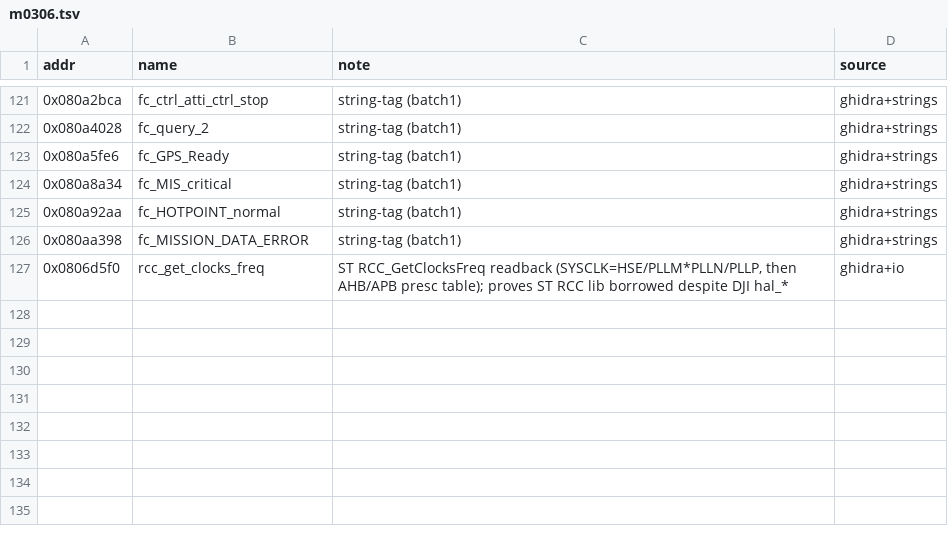
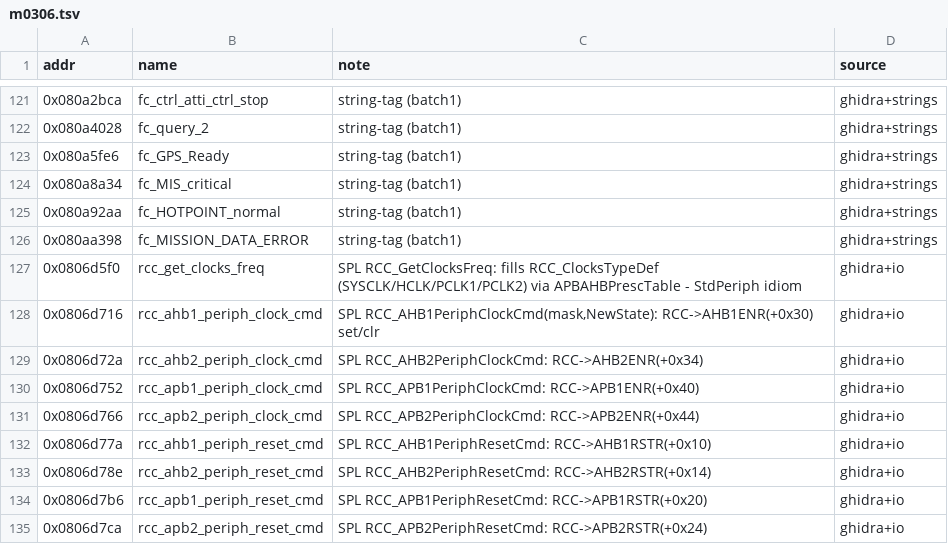
Before and after one commit to awto-au/awto-dji, a TSV file: docs/symbols/m0306.tsv, drawn as a sheet; only a part is shown, gaps mark what is left out.

```diff
--- a/docs/symbols/m0306.tsv
+++ b/docs/symbols/m0306.tsv
@@ -126,2 +126,10 @@ addr	name	note	source
 0x080aa398	fc_MISSION_DATA_ERROR	string-tag (batch1)	ghidra+strings
-0x0806d5f0	rcc_get_clocks_freq	ST RCC_GetClocksFreq readback (SYSCLK=HSE/PLLM*PLLN/PLLP, then AHB/APB presc table); proves ST RCC lib borrowed despite DJI hal_*	ghidra+io
+0x0806d5f0	rcc_get_clocks_freq	SPL RCC_GetClocksFreq: fills RCC_ClocksTypeDef (SYSCLK/HCLK/PCLK1/PCLK2) via APBAHBPrescTable - StdPeriph idiom	ghidra+io
+0x0806d716	rcc_ahb1_periph_clock_cmd	SPL RCC_AHB1PeriphClockCmd(mask,NewState): RCC->AHB1ENR(+0x30) set/clr	ghidra+io
+0x0806d72a	rcc_ahb2_periph_clock_cmd	SPL RCC_AHB2PeriphClockCmd: RCC->AHB2ENR(+0x34)	ghidra+io
+0x0806d752	rcc_apb1_periph_clock_cmd	SPL RCC_APB1PeriphClockCmd: RCC->APB1ENR(+0x40)	ghidra+io
+0x0806d766	rcc_apb2_periph_clock_cmd	SPL RCC_APB2PeriphClockCmd: RCC->APB2ENR(+0x44)	ghidra+io
+0x0806d77a	rcc_ahb1_periph_reset_cmd	SPL RCC_AHB1PeriphResetCmd: RCC->AHB1RSTR(+0x10)	ghidra+io
+0x0806d78e	rcc_ahb2_periph_reset_cmd	SPL RCC_AHB2PeriphResetCmd: RCC->AHB2RSTR(+0x14)	ghidra+io
+0x0806d7b6	rcc_apb1_periph_reset_cmd	SPL RCC_APB1PeriphResetCmd: RCC->APB1RSTR(+0x20)	ghidra+io
+0x0806d7ca	rcc_apb2_periph_reset_cmd	SPL RCC_APB2PeriphResetCmd: RCC->APB2RSTR(+0x24)	ghidra+io
```
Also changed, not shown: 2 other files.
